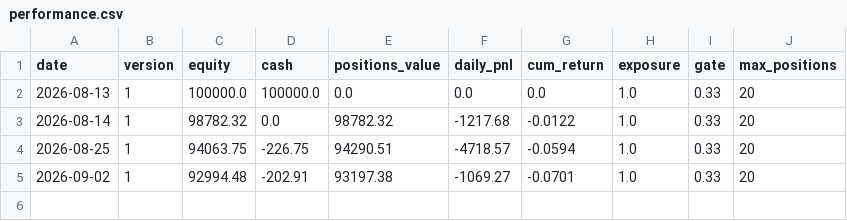
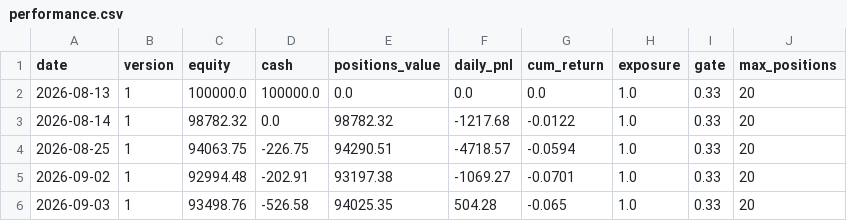
Before and after one commit to meloun7711/finance-bot, a CSV file: FNCBOT/performance.csv, drawn as a sheet; the diff names each change by its address in the sheet, - before the commit and + after, or states it on an @@ line.

```diff
--- a/FNCBOT/performance.csv
+++ b/FNCBOT/performance.csv
+row 6: 2026-09-03 | 1 | 93498.76 | -526.58 | 94025.35 | 504.28 | -0.065 | 1.0 | 0.33 | 20
```
Also changed, not shown: FNCBOT/trades.csv, 4 other files.
